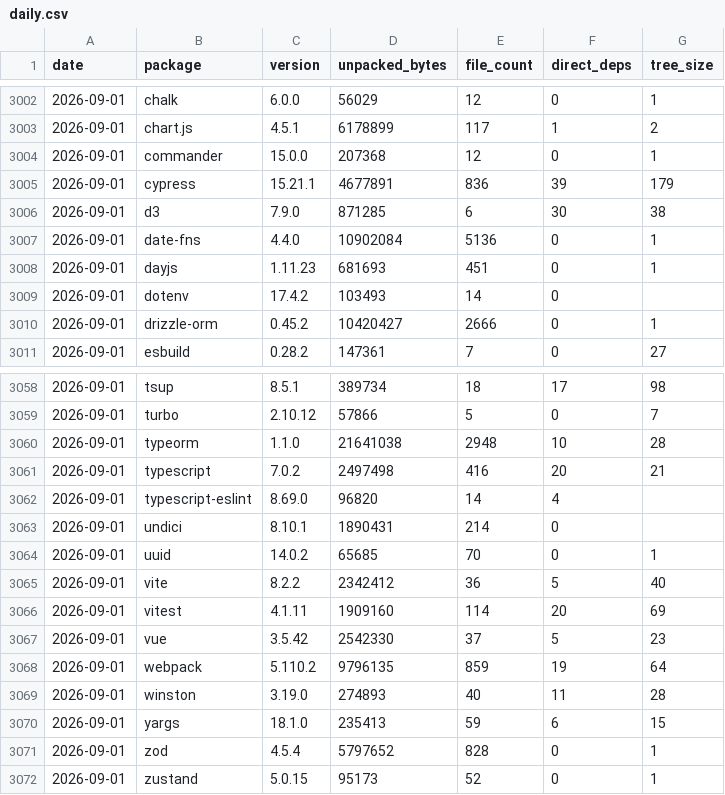
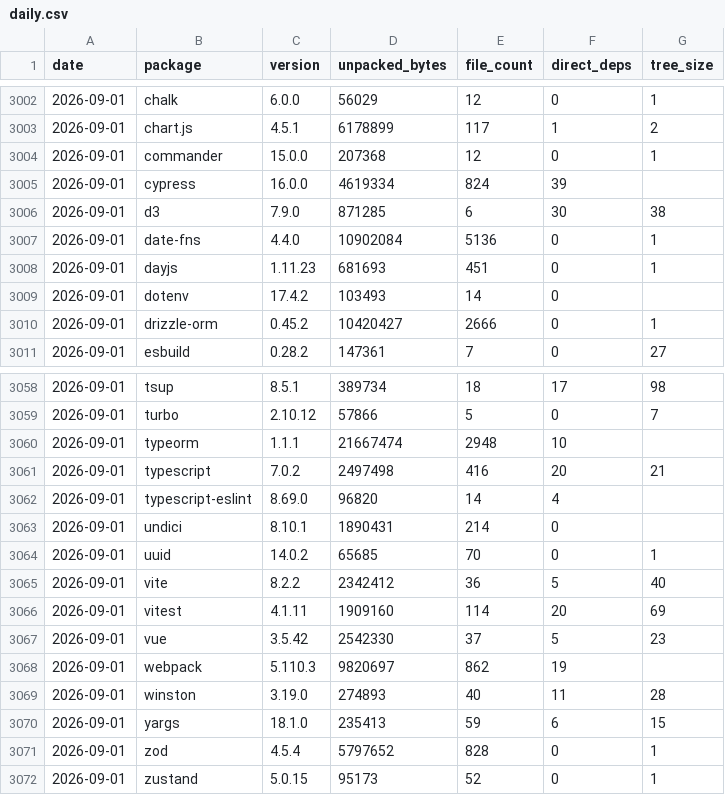
Before and after one commit to shwetankg07/great-consolidation, a CSV file: data/daily.csv, drawn as a sheet; only a part is shown, gaps mark what is left out.

```diff
--- a/data/daily.csv
+++ b/data/daily.csv
@@ -3004,3 +3004,3 @@ date,package,version,unpacked_bytes,file_count,direct_deps,tree_size
 2026-09-01,commander,15.0.0,207368,12,0,1
-2026-09-01,cypress,15.21.1,4677891,836,39,179
+2026-09-01,cypress,16.0.0,4619334,824,39,
 2026-09-01,d3,7.9.0,871285,6,30,38
@@ -3059,3 +3059,3 @@ date,package,version,unpacked_bytes,file_count,direct_deps,tree_size
 2026-09-01,turbo,2.10.12,57866,5,0,7
-2026-09-01,typeorm,1.1.0,21641038,2948,10,28
+2026-09-01,typeorm,1.1.1,21667474,2948,10,
 2026-09-01,typescript,7.0.2,2497498,416,20,21
@@ -3067,3 +3067,3 @@ date,package,version,unpacked_bytes,file_count,direct_deps,tree_size
 2026-09-01,vue,3.5.42,2542330,37,5,23
-2026-09-01,webpack,5.110.2,9796135,859,19,64
+2026-09-01,webpack,5.110.3,9820697,862,19,
 2026-09-01,winston,3.19.0,274893,40,11,28
```
Also changed, not shown: data/releases.csv, 3 other files.
